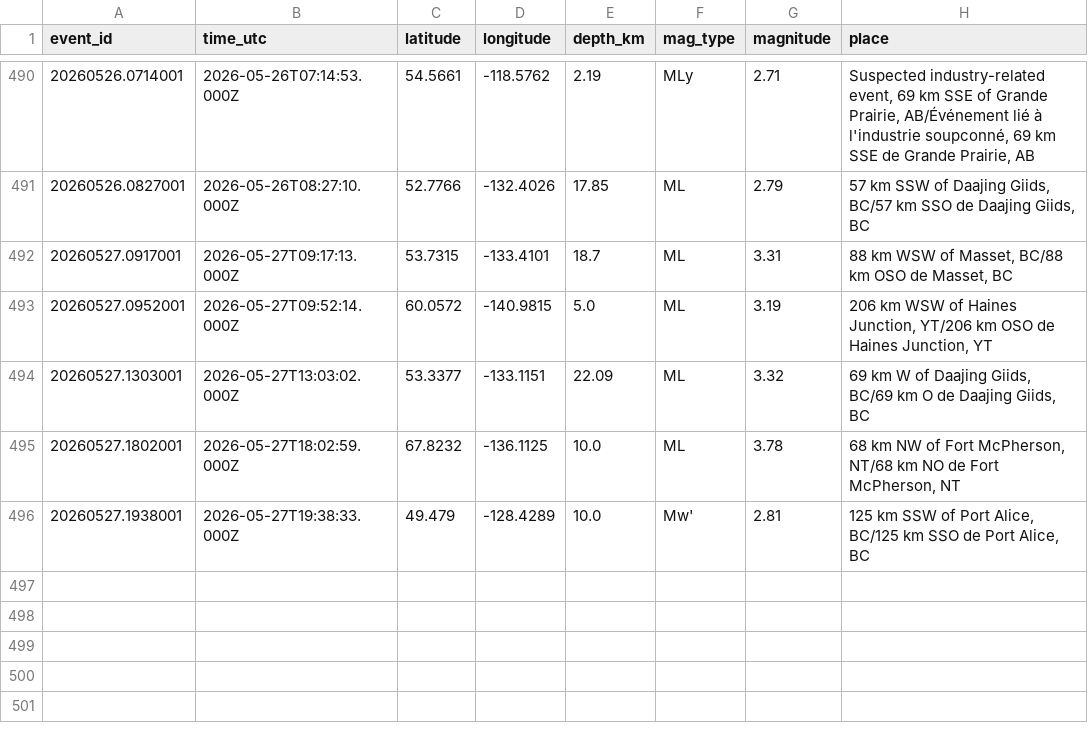
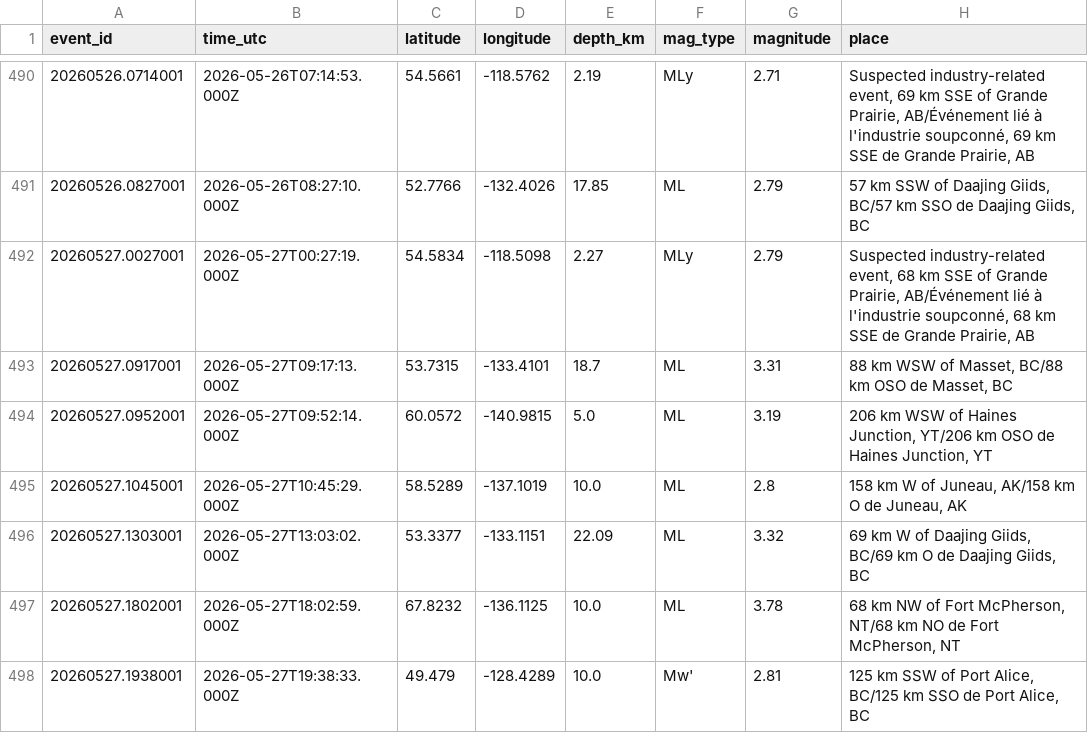
Before and after one commit to Alpeace89/piquakecanada, a CSV file: eq_canada_recent.csv, drawn as a sheet; only a part is shown, gaps mark what is left out.

```diff
--- a/eq_canada_recent.csv
+++ b/eq_canada_recent.csv
@@ -491,4 +491,6 @@ event_id,time_utc,latitude,longitude,depth_km,mag_type,magnitude,place
 20260526.0827001,2026-05-26T08:27:10.000Z,52.7766,-132.4026,17.85,ML,2.79,"57 km SSW of Daajing Giids, BC/57 km SSO de Daajing Giids, BC"
+20260527.0027001,2026-05-27T00:27:19.000Z,54.5834,-118.5098,2.27,MLy,2.79,"Suspected industry-related event, 68 km SSE of Grande Prairie, AB/Événement lié à l'industrie soupconné, 68 km SSE de Grande Prairie, AB"
 20260527.0917001,2026-05-27T09:17:13.000Z,53.7315,-133.4101,18.7,ML,3.31,"88 km WSW of Masset, BC/88 km OSO de Masset, BC"
 20260527.0952001,2026-05-27T09:52:14.000Z,60.0572,-140.9815,5.0,ML,3.19,"206 km WSW of Haines Junction, YT/206 km OSO de Haines Junction, YT"
+20260527.1045001,2026-05-27T10:45:29.000Z,58.5289,-137.1019,10.0,ML,2.8,"158 km W of Juneau, AK/158 km O de Juneau, AK"
 20260527.1303001,2026-05-27T13:03:02.000Z,53.3377,-133.1151,22.09,ML,3.32,"69 km W of Daajing Giids, BC/69 km O de Daajing Giids, BC"
```
Also changed, not shown: 24 other files.
